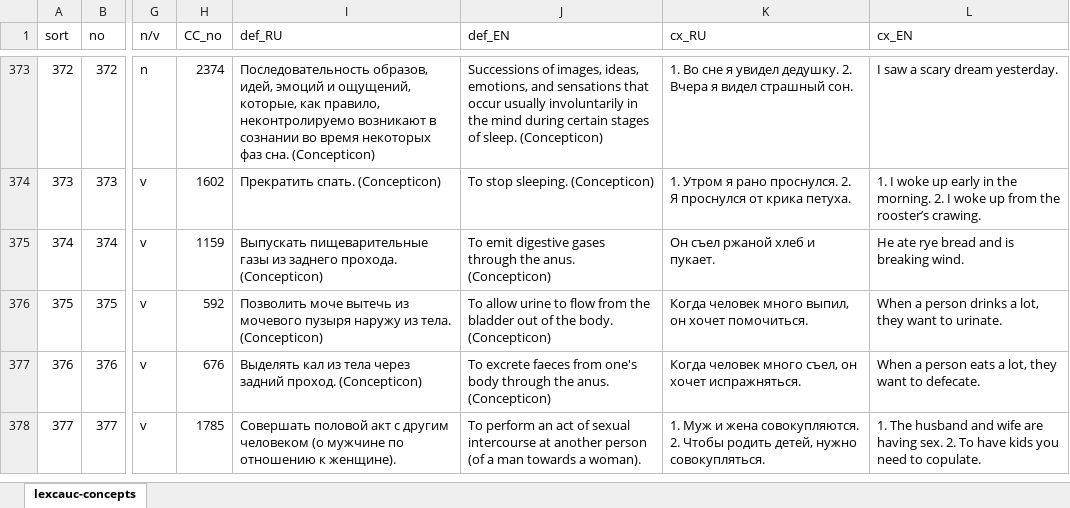
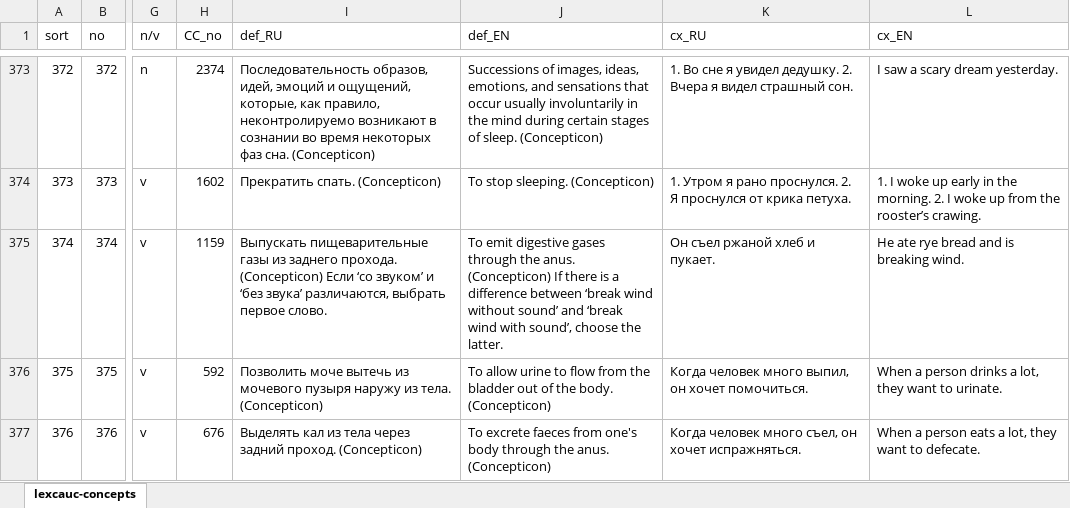
Before and after one commit to lexcauc/lexcauc-db, an Excel workbook: templates/lexcauc-concepts.xlsx, sheet lexcauc-concepts, drawn as a sheet; only a part is shown, gaps mark what is left out; the shorter side is filled out with more unchanged rows; values as stored, in another font and other column widths than the file's, no borders; the diff names each change by its address in the sheet, - before the commit and + after, or states it on an @@ line.

Commit message:
clarified BREAK WIND

```diff
--- a/templates/lexcauc-concepts.xlsx (sheet lexcauc-concepts)
+++ b/templates/lexcauc-concepts.xlsx (sheet lexcauc-concepts)
-I375 (def_RU): …прохода. (Concepticon)
+I375 (def_RU): …прохода. (Concepticon) Если ‘со звуком’ и ‘без звука’ различаются, выбрать первое слово.
-J375 (def_EN): …anus. (Concepticon)
+J375 (def_EN): …anus. (Concepticon) If there is a difference between ‘break wind without sound’ and ‘break wind with sound’, choose the latter.
```
Also changed, not shown: 1 other file.
